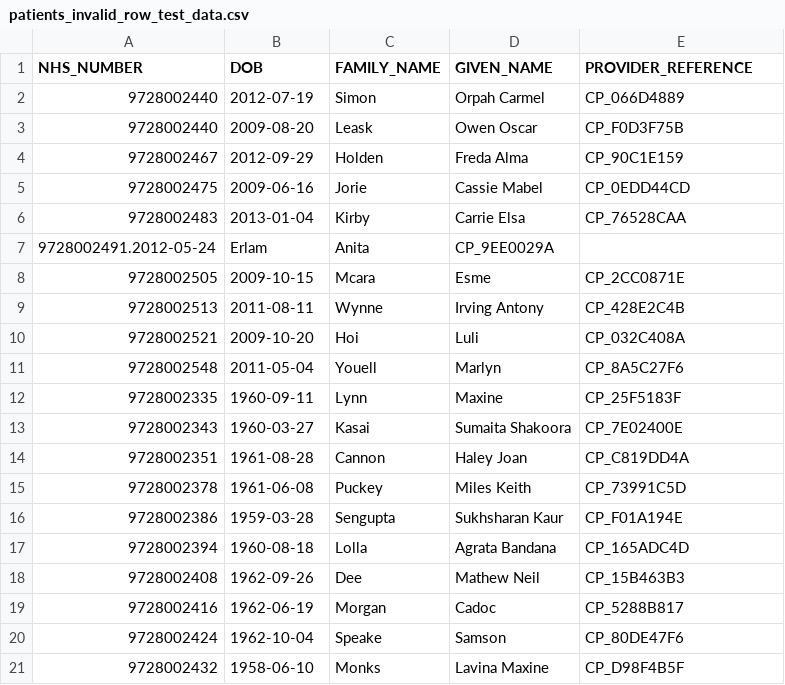
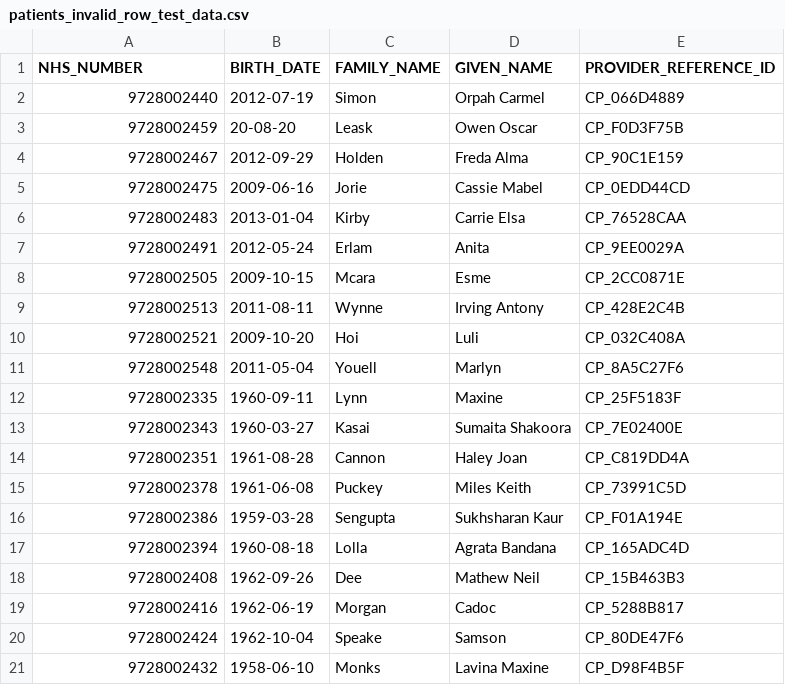
Before and after one commit to nhsx/il-hans-pilot, a CSV file: management_interface/management_interface/test_files/patients_invalid_row_test_data.csv, drawn as a sheet.

```diff
--- a/management_interface/management_interface/test_files/patients_invalid_row_test_data.csv
+++ b/management_interface/management_interface/test_files/patients_invalid_row_test_data.csv
@@ -1,4 +1,4 @@
-NHS_NUMBER,DOB,FAMILY_NAME,GIVEN_NAME,PROVIDER_REFERENCE
+NHS_NUMBER,BIRTH_DATE,FAMILY_NAME,GIVEN_NAME,PROVIDER_REFERENCE_ID
 9728002440,2012-07-19,Simon,Orpah Carmel,CP_066D4889
-9728002440,2009-08-20,Leask,Owen Oscar,CP_F0D3F75B
+9728002459,20-08-20,Leask,Owen Oscar,CP_F0D3F75B
 9728002467,2012-09-29,Holden,Freda Alma,CP_90C1E159
@@ -6,3 +6,3 @@ NHS_NUMBER,DOB,FAMILY_NAME,GIVEN_NAME,PROVIDER_REFERENCE
 9728002483,2013-01-04,Kirby,Carrie Elsa,CP_76528CAA
-9728002491.2012-05-24,Erlam,Anita,CP_9EE0029A
+9728002491,2012-05-24,Erlam,Anita,CP_9EE0029A
 9728002505,2009-10-15,Mcara,Esme,CP_2CC0871E
```
Also changed, not shown: management_interface/management_interface/test_files/patients_test_data.csv, 3 other files.
